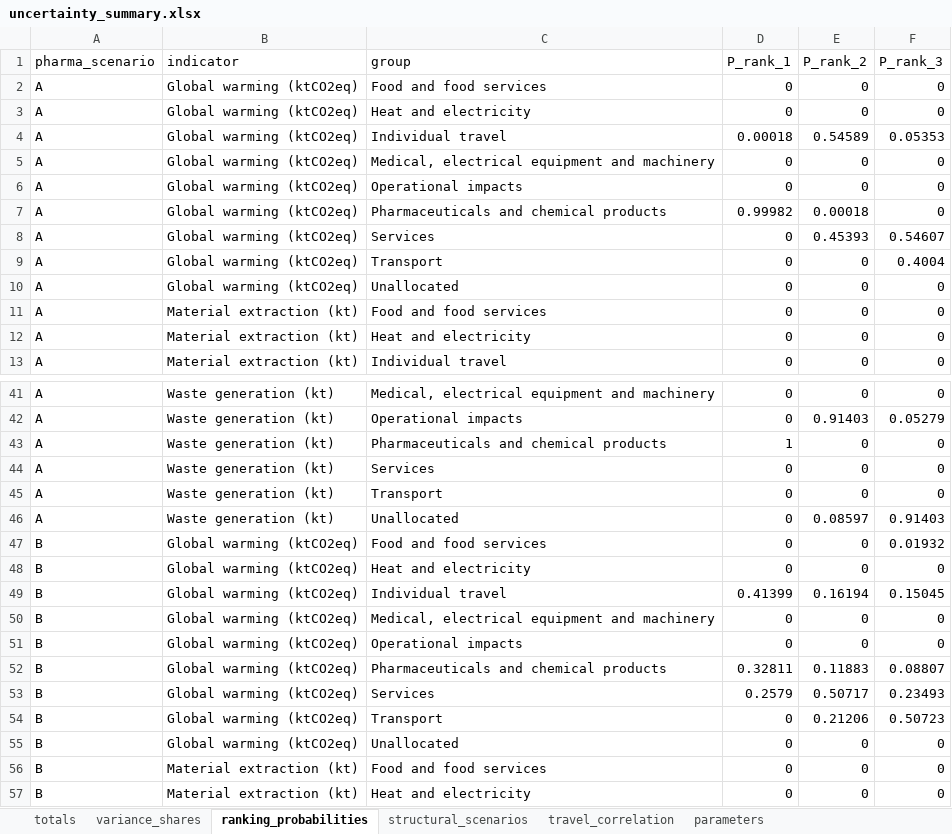
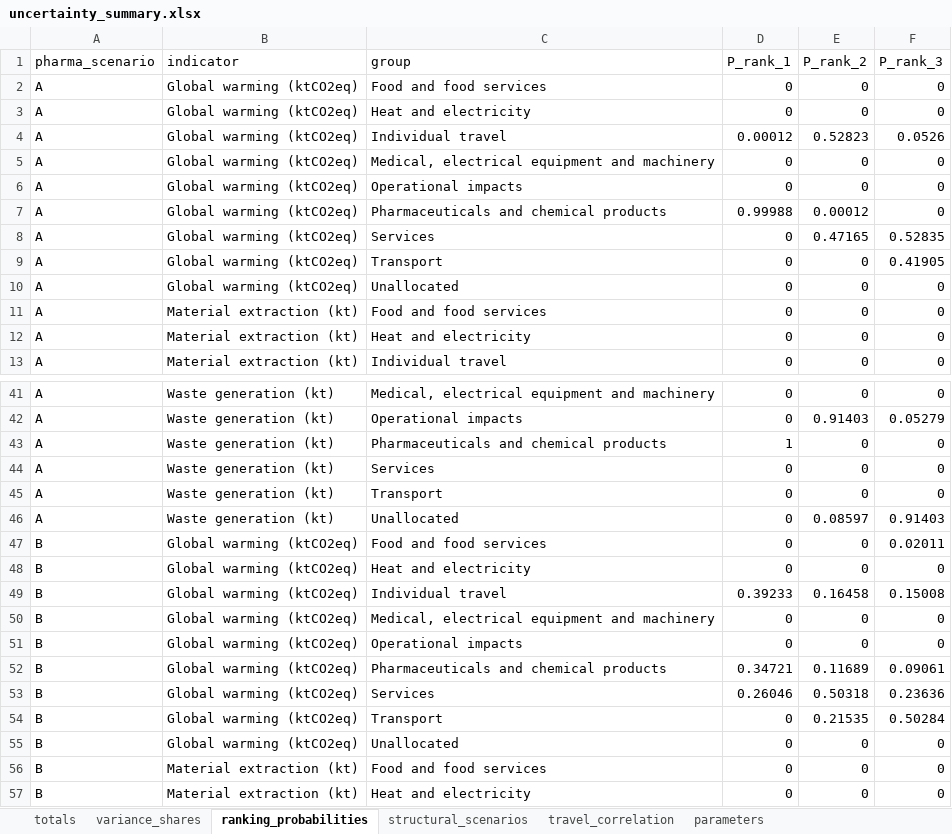
Before and after one commit to Ofir2025/envr-footprint-healthcare-Dk2025, an Excel workbook: data/gold/results/04_uncertainty_lenzen_ieooc/uncertainty_summary.xlsx, sheet ranking_probabilities, drawn as a sheet; only a part is shown, gaps mark what is left out; values as stored, in another font and other column widths than the file's, no borders; the diff names each change by its address in the sheet, - before the commit and + after, or states it on an @@ line.

```diff
--- a/data/gold/results/04_uncertainty_lenzen_ieooc/uncertainty_summary.xlsx (sheet ranking_probabilities)
+++ b/data/gold/results/04_uncertainty_lenzen_ieooc/uncertainty_summary.xlsx (sheet ranking_probabilities)
-D4 (P_rank_1): 0.00018
+D4 (P_rank_1): 0.00012
-E4 (P_rank_2): 0.54589
+E4 (P_rank_2): 0.52823
-F4 (P_rank_3): 0.05353
+F4 (P_rank_3): 0.0526
-D7 (P_rank_1): 0.99982
+D7 (P_rank_1): 0.99988
-E7 (P_rank_2): 0.00018
+E7 (P_rank_2): 0.00012
-E8 (P_rank_2): 0.45393
+E8 (P_rank_2): 0.47165
-F8 (P_rank_3): 0.54607
+F8 (P_rank_3): 0.52835
-F9 (P_rank_3): 0.4004
+F9 (P_rank_3): 0.41905
-F47 (P_rank_3): 0.01932
+F47 (P_rank_3): 0.02011
-D49 (P_rank_1): 0.41399
+D49 (P_rank_1): 0.39233
-E49 (P_rank_2): 0.16194
+E49 (P_rank_2): 0.16458
-F49 (P_rank_3): 0.15045
+F49 (P_rank_3): 0.15008
-D52 (P_rank_1): 0.32811
+D52 (P_rank_1): 0.34721
-E52 (P_rank_2): 0.11883
+E52 (P_rank_2): 0.11689
-F52 (P_rank_3): 0.08807
+F52 (P_rank_3): 0.09061
-D53 (P_rank_1): 0.2579
+D53 (P_rank_1): 0.26046
-E53 (P_rank_2): 0.50717
+E53 (P_rank_2): 0.50318
-F53 (P_rank_3): 0.23493
+F53 (P_rank_3): 0.23636
-E54 (P_rank_2): 0.21206
+E54 (P_rank_2): 0.21535
-F54 (P_rank_3): 0.50723
+F54 (P_rank_3): 0.50284
```
Also changed, not shown: sheet totals, sheet travel_correlation, sheet variance_shares, sheet structural_scenarios, 9 other files.
